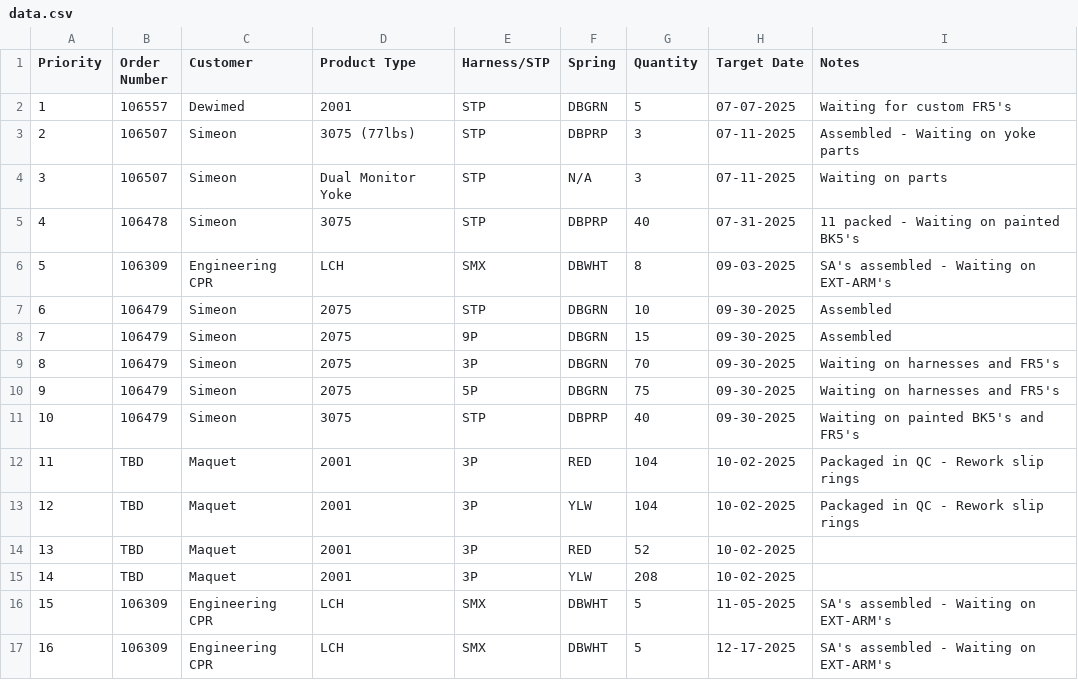
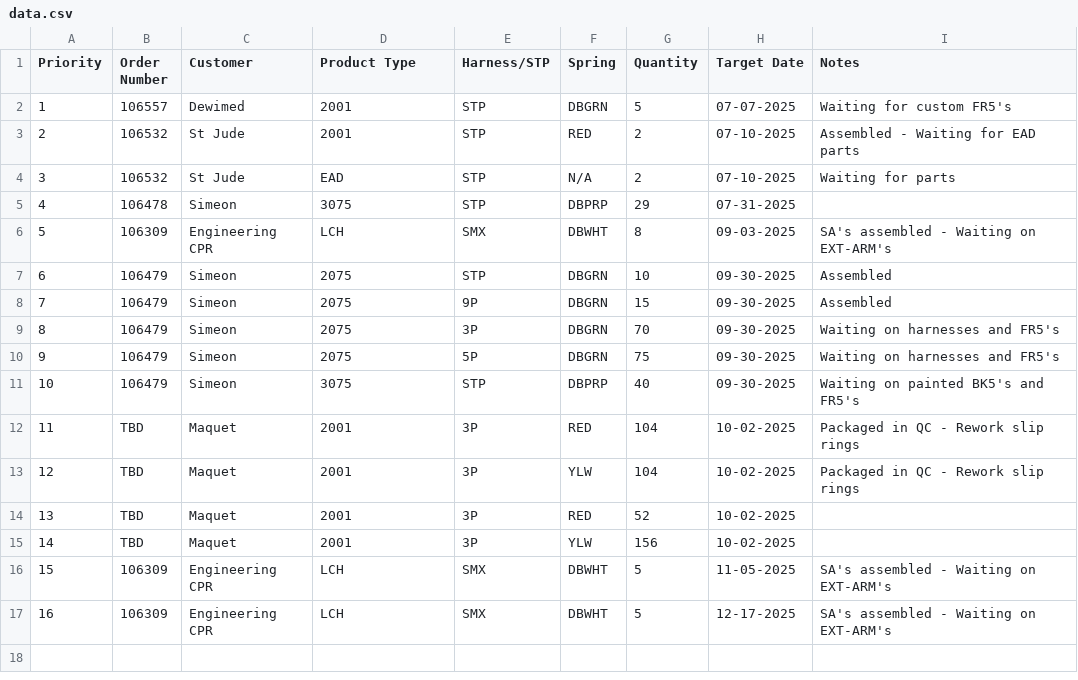
Before and after one commit to patrickaguilera/production-display, a CSV file: data/data.csv, drawn as a sheet.

Commit message:
Update data.csv

```diff
--- a/data/data.csv
+++ b/data/data.csv
@@ -2,5 +2,5 @@ Priority, Order Number, Customer, Product Type, Harness/STP, Spring, Quantity, T
 1, 106557, Dewimed, 2001, STP, DBGRN, 5, 07-07-2025, Waiting for custom FR5's
-2, 106507, Simeon, 3075 (77lbs), STP, DBPRP, 3, 07-11-2025, Assembled - Waiting on yoke parts
-3, 106507, Simeon, Dual Monitor Yoke, STP, N/A, 3, 07-11-2025, Waiting on parts
-4, 106478, Simeon, 3075, STP, DBPRP, 40, 07-31-2025, 11 packed - Waiting on painted BK5's
+2, 106532, St Jude, 2001, STP, RED, 2, 07-10-2025, Assembled - Waiting for EAD parts
+3, 106532, St Jude, EAD, STP, N/A, 2, 07-10-2025, Waiting for parts
+4, 106478, Simeon, 3075, STP, DBPRP, 29, 07-31-2025,
 5, 106309, Engineering CPR, LCH, SMX, DBWHT, 8, 09-03-2025, SA's assembled - Waiting on EXT-ARM's
@@ -14,3 +14,3 @@ Priority, Order Number, Customer, Product Type, Harness/STP, Spring, Quantity, T
 13, TBD, Maquet, 2001, 3P, RED, 52, 10-02-2025,
-14, TBD, Maquet, 2001, 3P, YLW, 208, 10-02-2025,
+14, TBD, Maquet, 2001, 3P, YLW, 156, 10-02-2025,
 15, 106309, Engineering CPR, LCH, SMX, DBWHT, 5, 11-05-2025, SA's assembled - Waiting on EXT-ARM's
```
